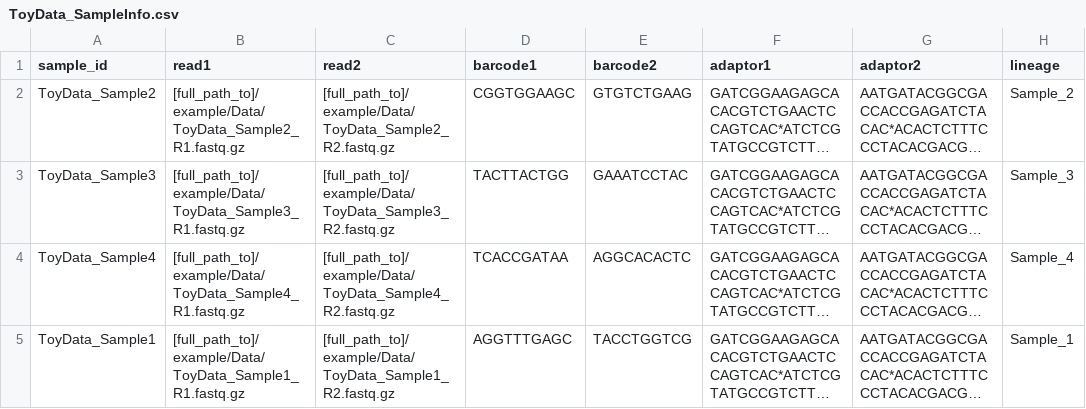
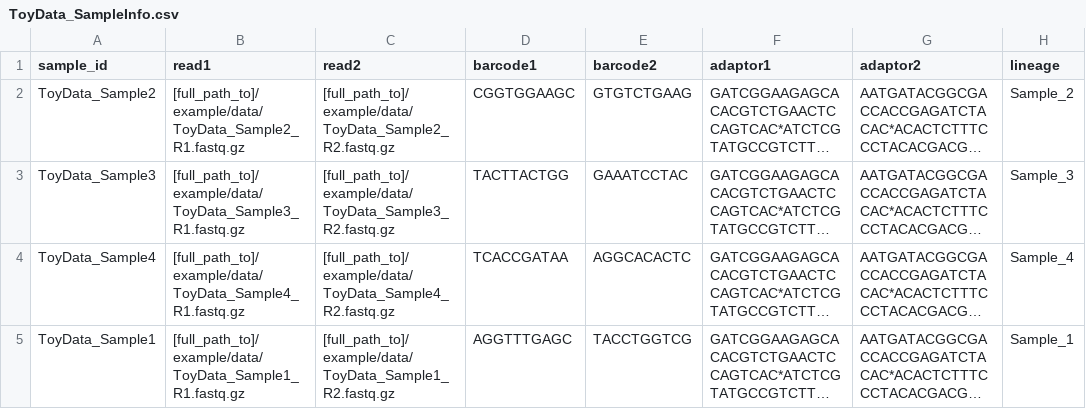
Before and after one commit to AusARG/pipesnake, a CSV file: example/data/ToyData_SampleInfo.csv, drawn as a sheet; long unchanged cells end in …; the diff names each change by its address in the sheet, - before the commit and + after, or states it on an @@ line.

Commit message:
fixed paths in test sample info csv file

```diff
--- a/example/data/ToyData_SampleInfo.csv
+++ b/example/data/ToyData_SampleInfo.csv
-B2 (read1): [full_path_to]/example/Data/ToyData_Sample2_R1.fastq.gz
+B2 (read1): [full_path_to]/example/data/ToyData_Sample2_R1.fastq.gz
-C2 (read2): [full_path_to]/example/Data/ToyData_Sample2_R2.fastq.gz
+C2 (read2): [full_path_to]/example/data/ToyData_Sample2_R2.fastq.gz
-B3 (read1): [full_path_to]/example/Data/ToyData_Sample3_R1.fastq.gz
+B3 (read1): [full_path_to]/example/data/ToyData_Sample3_R1.fastq.gz
-C3 (read2): [full_path_to]/example/Data/ToyData_Sample3_R2.fastq.gz
+C3 (read2): [full_path_to]/example/data/ToyData_Sample3_R2.fastq.gz
-B4 (read1): [full_path_to]/example/Data/ToyData_Sample4_R1.fastq.gz
+B4 (read1): [full_path_to]/example/data/ToyData_Sample4_R1.fastq.gz
-C4 (read2): [full_path_to]/example/Data/ToyData_Sample4_R2.fastq.gz
+C4 (read2): [full_path_to]/example/data/ToyData_Sample4_R2.fastq.gz
-B5 (read1): [full_path_to]/example/Data/ToyData_Sample1_R1.fastq.gz
+B5 (read1): [full_path_to]/example/data/ToyData_Sample1_R1.fastq.gz
-C5 (read2): [full_path_to]/example/Data/ToyData_Sample1_R2.fastq.gz
+C5 (read2): [full_path_to]/example/data/ToyData_Sample1_R2.fastq.gz
```
